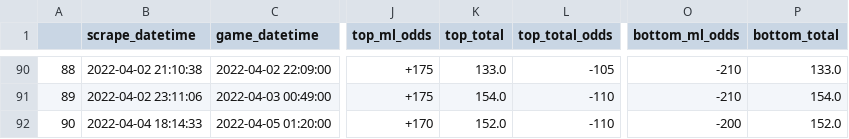
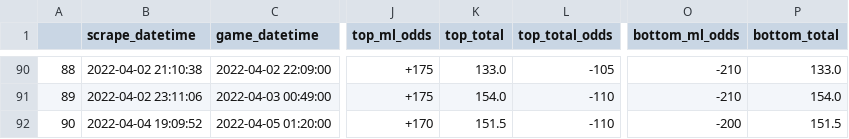
Before and after one commit to rileypeterson/movada, a CSV file: ncaab/data/bovada/last_events.csv, drawn as a sheet; only a part is shown, gaps mark what is left out; the diff names each change by its address in the sheet, - before the commit and + after, or states it on an @@ line.

```diff
--- a/ncaab/data/bovada/last_events.csv
+++ b/ncaab/data/bovada/last_events.csv
-B92 (scrape_datetime): 2022-04-04 18:14:33
+B92 (scrape_datetime): 2022-04-04 19:09:52
-K92 (top_total): 152.0
+K92 (top_total): 151.5
-P92 (bottom_total): 152.0
+P92 (bottom_total): 151.5
```
Also changed, not shown: ncaab/data/bovada/next_events.csv.
